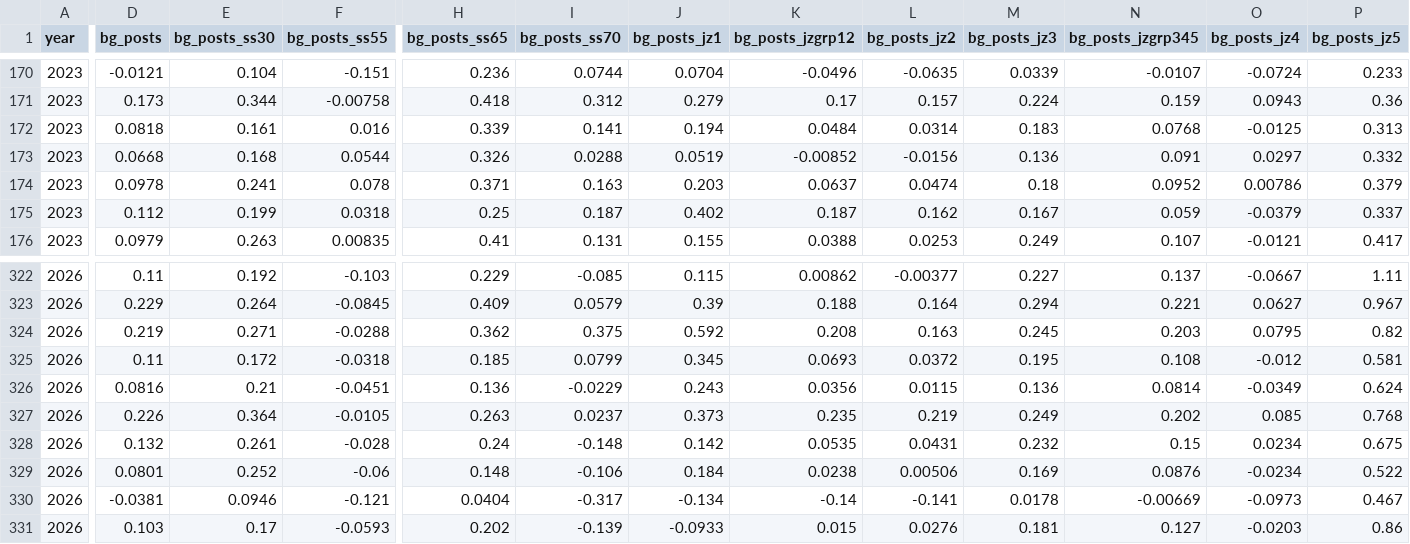
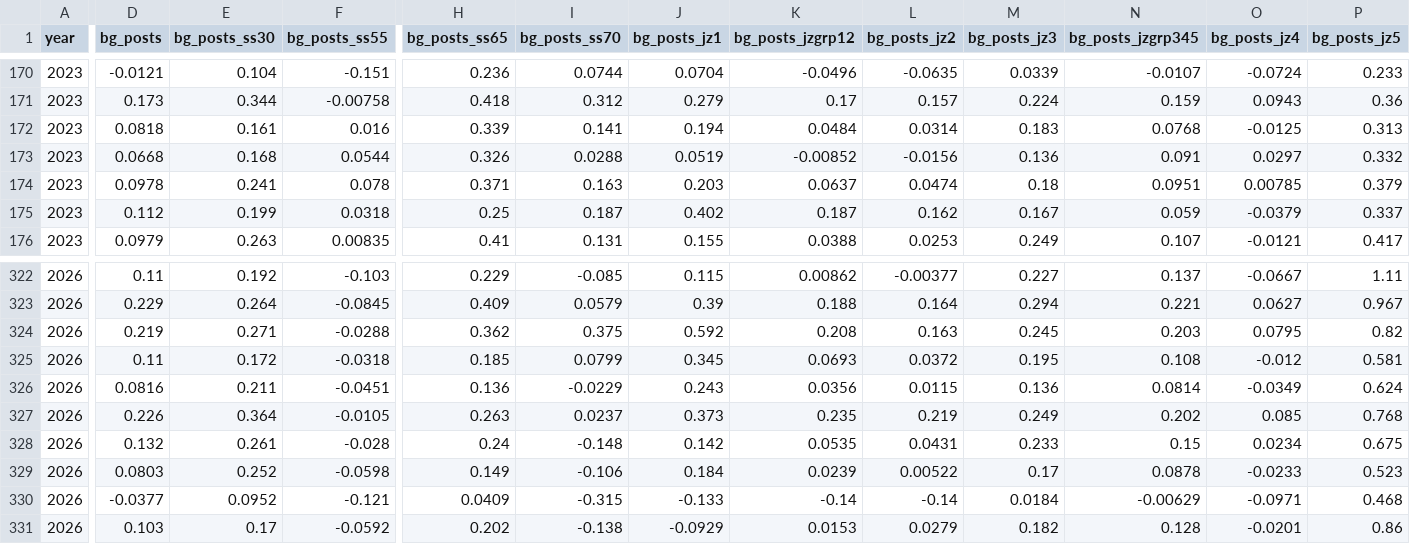
Before and after one commit to OpportunityInsights/EconomicTracker, a CSV file: data/Job Postings - National - Weekly.csv, drawn as a sheet; only a part is shown, gaps mark what is left out; the diff covers the shown part only; the diff names each change by its address in the sheet, - before the commit and + after, or states it on an @@ line.

```diff
--- a/data/Job Postings - National - Weekly.csv
+++ b/data/Job Postings - National - Weekly.csv
-N174 (bg_posts_jzgrp345): 0.0952
+N174 (bg_posts_jzgrp345): 0.0951
-O174 (bg_posts_jz4): 0.00786
+O174 (bg_posts_jz4): 0.00785
-E326 (bg_posts_ss30): 0.21
+E326 (bg_posts_ss30): 0.211
-M328 (bg_posts_jz3): 0.232
+M328 (bg_posts_jz3): 0.233
-D329 (bg_posts): 0.0801
+D329 (bg_posts): 0.0803
-F329 (bg_posts_ss55): -0.06
+F329 (bg_posts_ss55): -0.0598
-H329 (bg_posts_ss65): 0.148
+H329 (bg_posts_ss65): 0.149
-K329 (bg_posts_jzgrp12): 0.0238
+K329 (bg_posts_jzgrp12): 0.0239
-L329 (bg_posts_jz2): 0.00506
+L329 (bg_posts_jz2): 0.00522
-M329 (bg_posts_jz3): 0.169
+M329 (bg_posts_jz3): 0.17
-N329 (bg_posts_jzgrp345): 0.0876
+N329 (bg_posts_jzgrp345): 0.0878
-O329 (bg_posts_jz4): -0.0234
+O329 (bg_posts_jz4): -0.0233
-P329 (bg_posts_jz5): 0.522
+P329 (bg_posts_jz5): 0.523
-D330 (bg_posts): -0.0381
+D330 (bg_posts): -0.0377
-E330 (bg_posts_ss30): 0.0946
+E330 (bg_posts_ss30): 0.0952
-H330 (bg_posts_ss65): 0.0404
+H330 (bg_posts_ss65): 0.0409
-I330 (bg_posts_ss70): -0.317
+I330 (bg_posts_ss70): -0.315
-J330 (bg_posts_jz1): -0.134
+J330 (bg_posts_jz1): -0.133
-L330 (bg_posts_jz2): -0.141
+L330 (bg_posts_jz2): -0.14
-M330 (bg_posts_jz3): 0.0178
+M330 (bg_posts_jz3): 0.0184
-N330 (bg_posts_jzgrp345): -0.00669
+N330 (bg_posts_jzgrp345): -0.00629
-O330 (bg_posts_jz4): -0.0973
+O330 (bg_posts_jz4): -0.0971
-P330 (bg_posts_jz5): 0.467
+P330 (bg_posts_jz5): 0.468
-F331 (bg_posts_ss55): -0.0593
+F331 (bg_posts_ss55): -0.0592
-I331 (bg_posts_ss70): -0.139
+I331 (bg_posts_ss70): -0.138
-J331 (bg_posts_jz1): -0.0933
+J331 (bg_posts_jz1): -0.0929
-K331 (bg_posts_jzgrp12): 0.015
+K331 (bg_posts_jzgrp12): 0.0153
-L331 (bg_posts_jz2): 0.0276
+L331 (bg_posts_jz2): 0.0279
-M331 (bg_posts_jz3): 0.181
+M331 (bg_posts_jz3): 0.182
-N331 (bg_posts_jzgrp345): 0.127
+N331 (bg_posts_jzgrp345): 0.128
-O331 (bg_posts_jz4): -0.0203
+O331 (bg_posts_jz4): -0.0201
```
Also changed, not shown: 2 added rows, 1 removed row and 37 edited cells elsewhere in this file, data/Job Postings - City - Weekly.csv, data/Job Postings - State - Weekly.csv.
